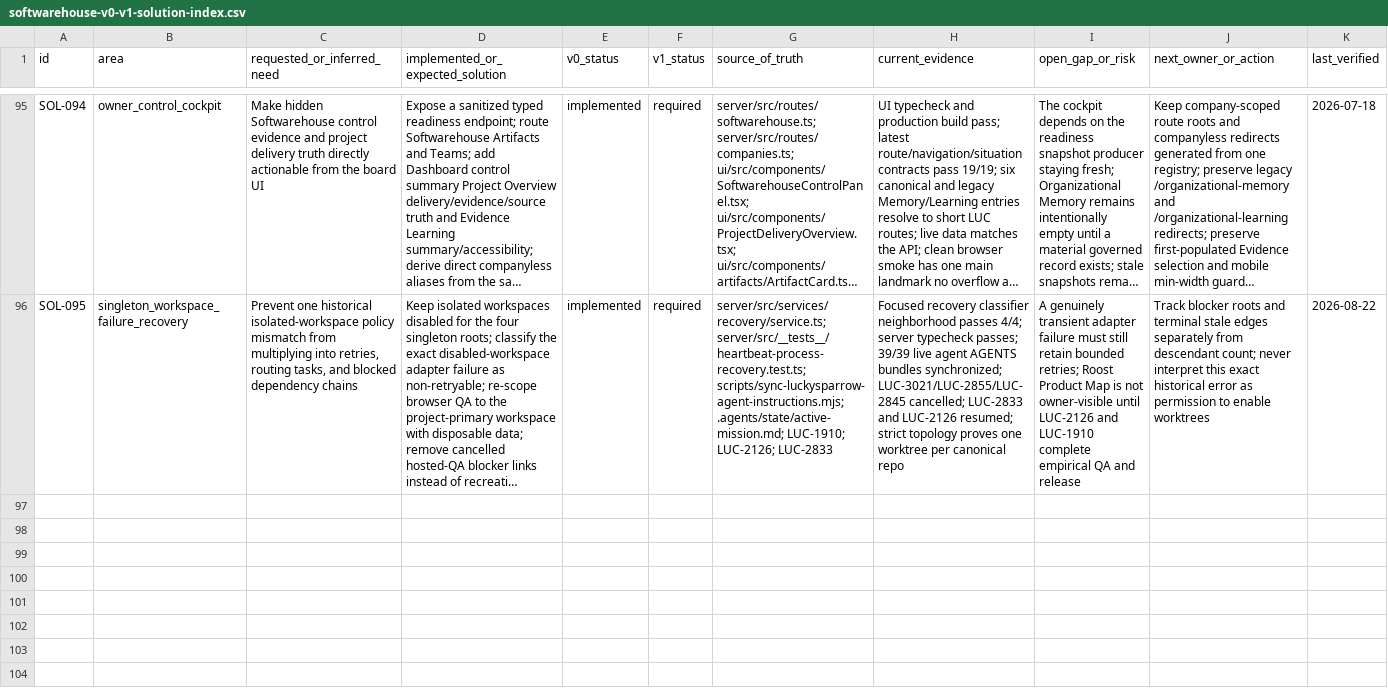
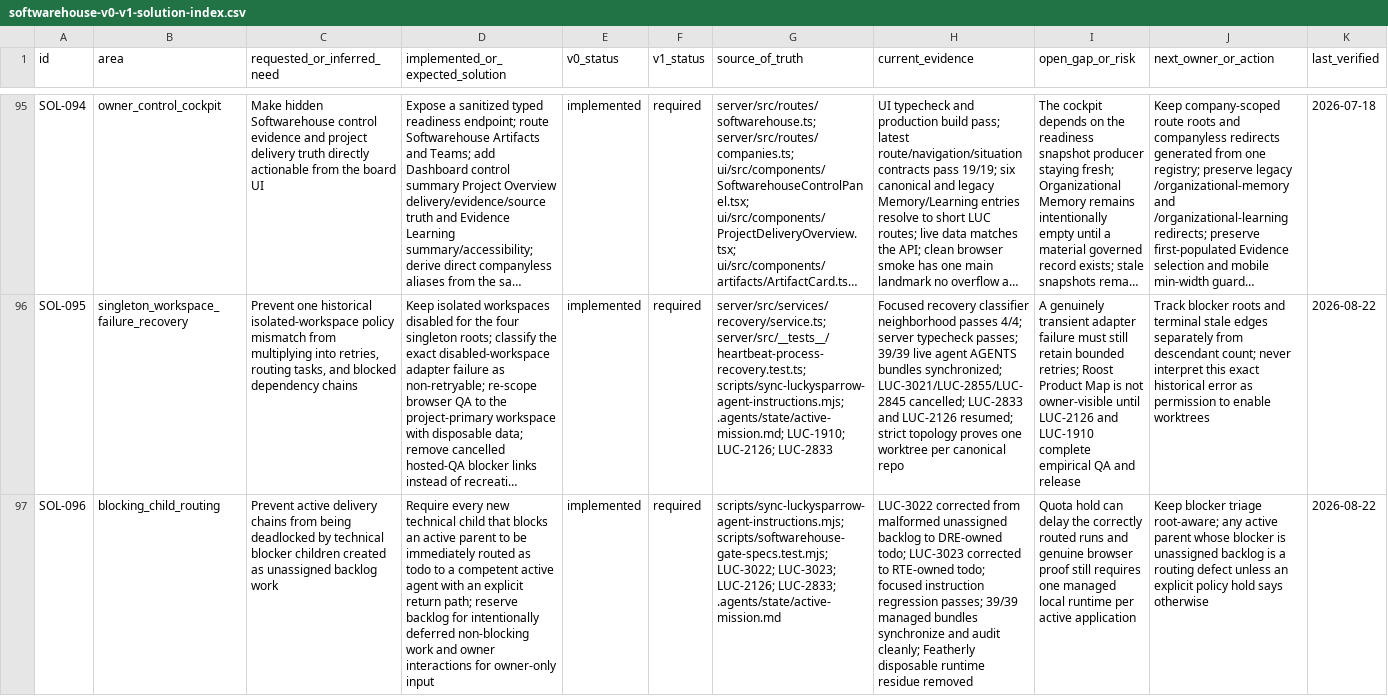
Before and after one commit to Wroblewski-Patryk/paperclip, a CSV file: docs/softwarehouse-v0-v1-solution-index.csv, drawn as a sheet; only a part is shown, gaps mark what is left out; long unchanged cells end in …; the diff names each change by its address in the sheet, - before the commit and + after, or states it on an @@ line.

Commit message:
fix: route technical blocker children to active owners

```diff
--- a/docs/softwarehouse-v0-v1-solution-index.csv
+++ b/docs/softwarehouse-v0-v1-solution-index.csv
+row 97: SOL-096 | blocking_child_routing | Prevent active delivery chains from being deadlocked by technical blocker children created as unassigned backlog work | Require every new technical child that blocks an active parent to be immediately routed as todo to a competent active agent with an explicit return path; reserve backlog for intentionally deferred non-blocking work and owner interactions for owner-only input | implemented | required | scripts/sync-luckysparrow-agent-instructions.mjs; scripts/softwarehouse-gate-specs.test.mjs; LUC-3022; LUC-3023; LUC-2126; LUC-2833; .agents/state/active-mission.md | LUC-3022 corrected from malformed unassigned backlog to DRE-owned todo; LUC-3023 corrected to RTE-owned todo; focused instruction regression passes; 39/39 managed bundles synchronize and audit cleanly; Featherly disposable runtime residue removed | Quota hold can delay the correctly routed runs and genuine browser proof still requires one managed local runtime per active application | Keep blocker triage root-aware; any active parent whose blocker is unassigned backlog is a routing defect unless an explicit policy hold says otherwise | 2026-08-22
```
Also changed, not shown: 4 other files.
